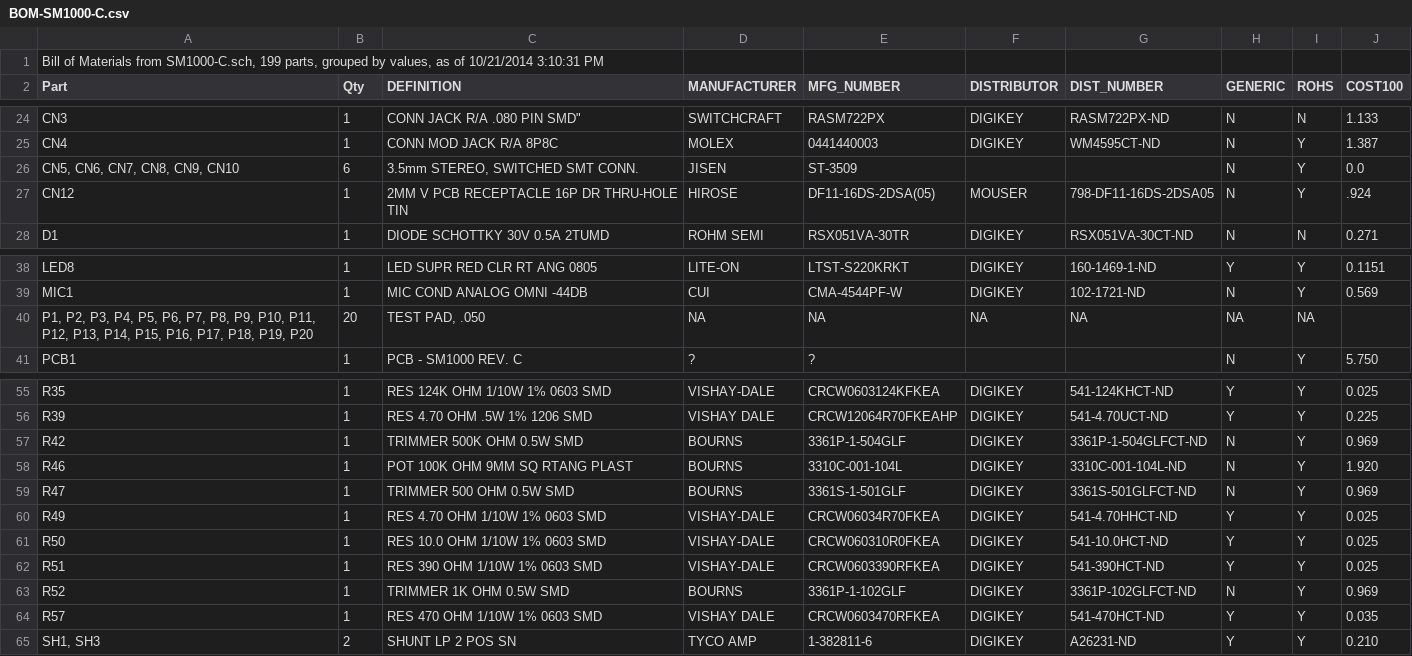
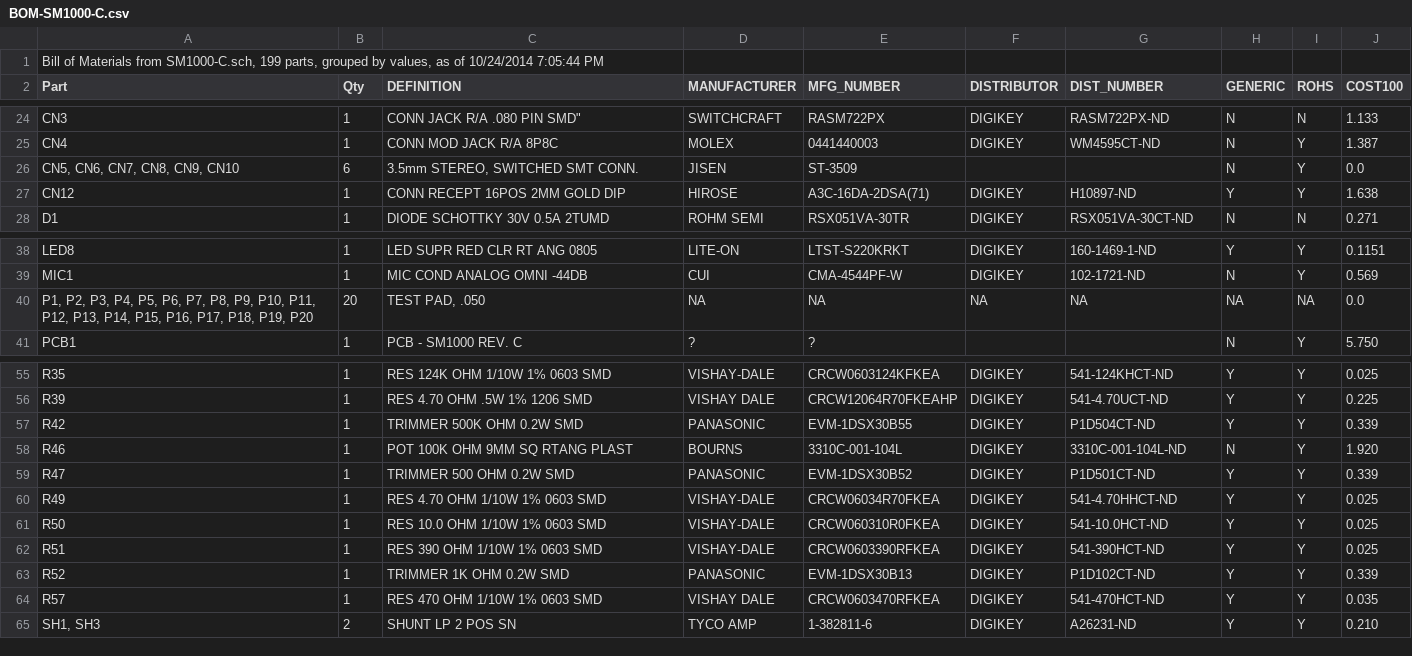
Before and after one commit to svn2github/FreeTel-SmartMic, a CSV file: SM1000-C/BOM-SM1000-C.csv, drawn as a sheet; only a part is shown, gaps mark what is left out.

Commit message:
10/24/2014 Update to Schematic, BOM & PCB - 10/24/2014  RGB Add Panasonic POTs Add Hirose A3C-16DA 2 x 8 female box header. Note: ST-3509 3.5mm connector cost unknown. Parts yet to be selected show $0.00 cost. Still need PTT switch selection.
git-svn-id: https://svn.code.sf.net/p/freetel/code/smartmic@1911 01035d8c-6547-0410-b346-abe4f91aad63

```diff
--- a/SM1000-C/BOM-SM1000-C.csv
+++ b/SM1000-C/BOM-SM1000-C.csv
@@ -1,2 +1,2 @@
-"Bill of Materials from SM1000-C.sch, 199 parts, grouped by values, as of 10/21/2014 3:10:31 PM"
+"Bill of Materials from SM1000-C.sch, 199 parts, grouped by values, as of 10/24/2014 7:05:44 PM"
 "Part","Qty","DEFINITION","MANUFACTURER","MFG_NUMBER","DISTRIBUTOR","DIST_NUMBER","GENERIC","ROHS","COST100",
@@ -26,3 +26,3 @@
 "CN5, CN6, CN7, CN8, CN9, CN10","6","3.5mm STEREO, SWITCHED SMT CONN.","JISEN","ST-3509"," "," ","N","Y","0.0"
-"CN12","1","2MM V PCB RECEPTACLE 16P DR THRU-HOLE TIN","HIROSE","DF11-16DS-2DSA(05)","MOUSER","798-DF11-16DS-2DSA05","N","Y",".924"
+"CN12","1","CONN RECEPT 16POS 2MM GOLD DIP","HIROSE","A3C-16DA-2DSA(71)","DIGIKEY","H10897-ND","Y","Y","1.638"
 "D1","1","DIODE SCHOTTKY 30V 0.5A 2TUMD","ROHM SEMI","RSX051VA-30TR","DIGIKEY","RSX051VA-30CT-ND","N","N","0.271"
@@ -39,3 +39,3 @@
 "MIC1","1","MIC COND ANALOG OMNI -44DB","CUI","CMA-4544PF-W","DIGIKEY","102-1721-ND","N","Y","0.569"
-"P1, P2, P3, P4, P5, P6, P7, P8, P9, P10, P11, P12, P13, P14, P15, P16, P17, P18, P19, P20","20","TEST PAD, .050","NA","NA","NA","NA","NA","NA"," "
+"P1, P2, P3, P4, P5, P6, P7, P8, P9, P10, P11, P12, P13, P14, P15, P16, P17, P18, P19, P20","20","TEST PAD, .050","NA","NA","NA","NA","NA","NA","0.0"
 "PCB1","1","PCB - SM1000 REV. C","?","?"," "," ","N","Y","5.750"
@@ -56,5 +56,5 @@
 "R39","1","RES 4.70 OHM .5W 1% 1206 SMD","VISHAY DALE","CRCW12064R70FKEAHP","DIGIKEY","541-4.70UCT-ND","Y","Y","0.225"
-"R42","1","TRIMMER 500K OHM 0.5W SMD","BOURNS","3361P-1-504GLF","DIGIKEY","3361P-1-504GLFCT-ND","N","Y","0.969"
+"R42","1","TRIMMER 500K OHM 0.2W SMD","PANASONIC","EVM-1DSX30B55","DIGIKEY","P1D504CT-ND","Y","Y","0.339"
 "R46","1","POT 100K OHM 9MM SQ RTANG PLAST","BOURNS","3310C-001-104L","DIGIKEY","3310C-001-104L-ND","N","Y","1.920"
-"R47","1","TRIMMER 500 OHM 0.5W SMD","BOURNS","3361S-1-501GLF","DIGIKEY","3361S-501GLFCT-ND","N","Y","0.969"
+"R47","1","TRIMMER 500 OHM 0.2W SMD","PANASONIC","EVM-1DSX30B52","DIGIKEY","P1D501CT-ND","Y","Y","0.339"
 "R49","1","RES 4.70 OHM 1/10W 1% 0603 SMD","VISHAY-DALE","CRCW06034R70FKEA","DIGIKEY","541-4.70HHCT-ND","Y","Y","0.025"
@@ -62,3 +62,3 @@
 "R51","1","RES 390 OHM 1/10W 1% 0603 SMD","VISHAY-DALE","CRCW0603390RFKEA","DIGIKEY","541-390HCT-ND","Y","Y","0.025"
-"R52","1","TRIMMER 1K OHM 0.5W SMD","BOURNS","3361P-1-102GLF","DIGIKEY","3361P-102GLFCT-ND","N","Y","0.969"
+"R52","1","TRIMMER 1K OHM 0.2W SMD","PANASONIC","EVM-1DSX30B13","DIGIKEY","P1D102CT-ND","Y","Y","0.339"
 "R57","1","RES 470 OHM 1/10W 1% 0603 SMD","VISHAY DALE","CRCW0603470RFKEA","DIGIKEY","541-470HCT-ND","Y","Y","0.035"
```
Also changed, not shown: 5 other files.
